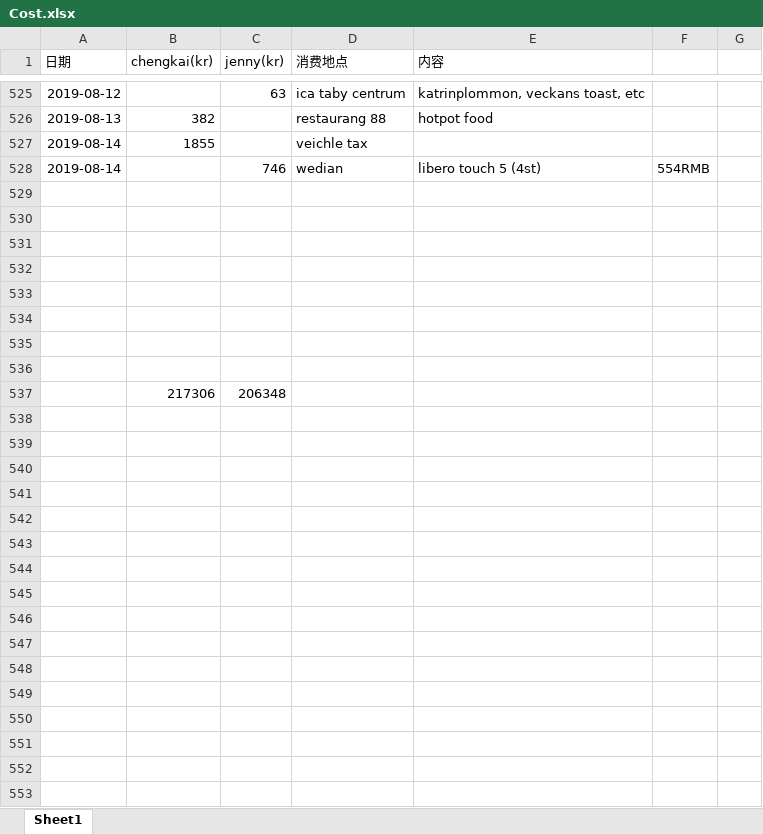
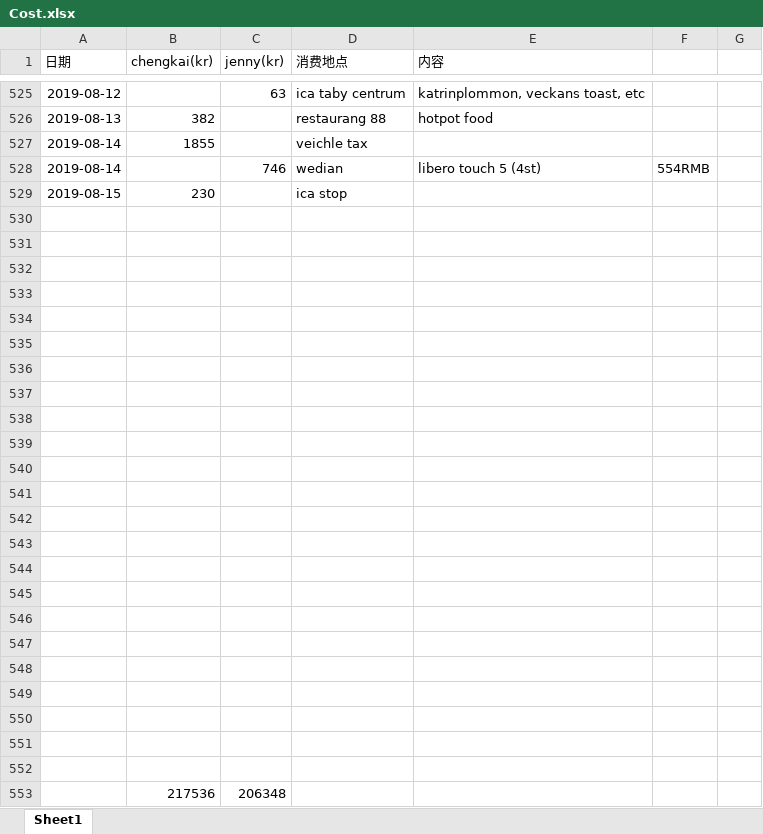
Before and after one commit to yanhuanwang/cost, an Excel workbook: Cost.xlsx, sheet Sheet1, drawn as a sheet; only a part is shown, gaps mark what is left out; values as stored, in another font and other column widths than the file's, no borders; conditional formats not drawn; addresses are those after the commit; the diff names each change by its address in the sheet, - before the commit and + after, or states it on an @@ line.

Commit message:
20190815

```diff
--- a/Cost.xlsx (sheet Sheet1)
+++ b/Cost.xlsx (sheet Sheet1)
+row 529: 2019-08-15 | 230 |  | ica stop
-row 538:  | 217306 | 206348
+row 538: (empty)
+row 539: (empty)
+row 540: (empty)
+row 541: (empty)
+row 542: (empty)
+row 543: (empty)
+row 544: (empty)
+row 545: (empty)
+row 546: (empty)
+row 547: (empty)
+row 548: (empty)
+row 549: (empty)
+row 550: (empty)
+row 551: (empty)
+row 552: (empty)
+row 553:  | 217536 | 206348
```
